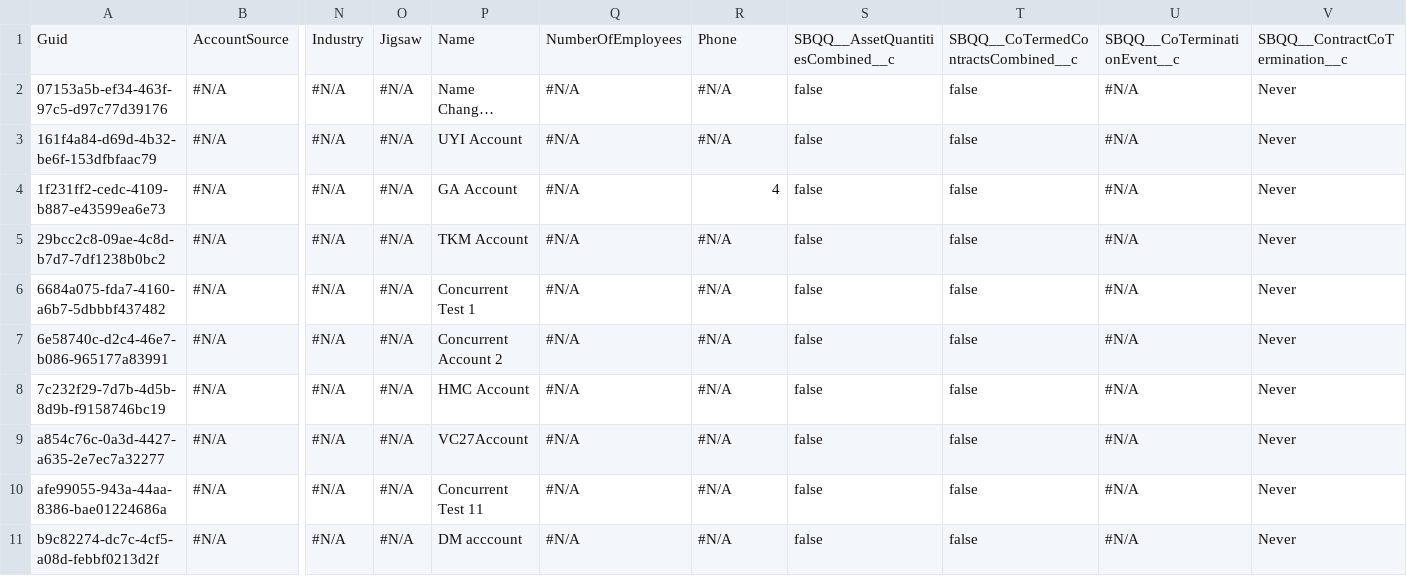
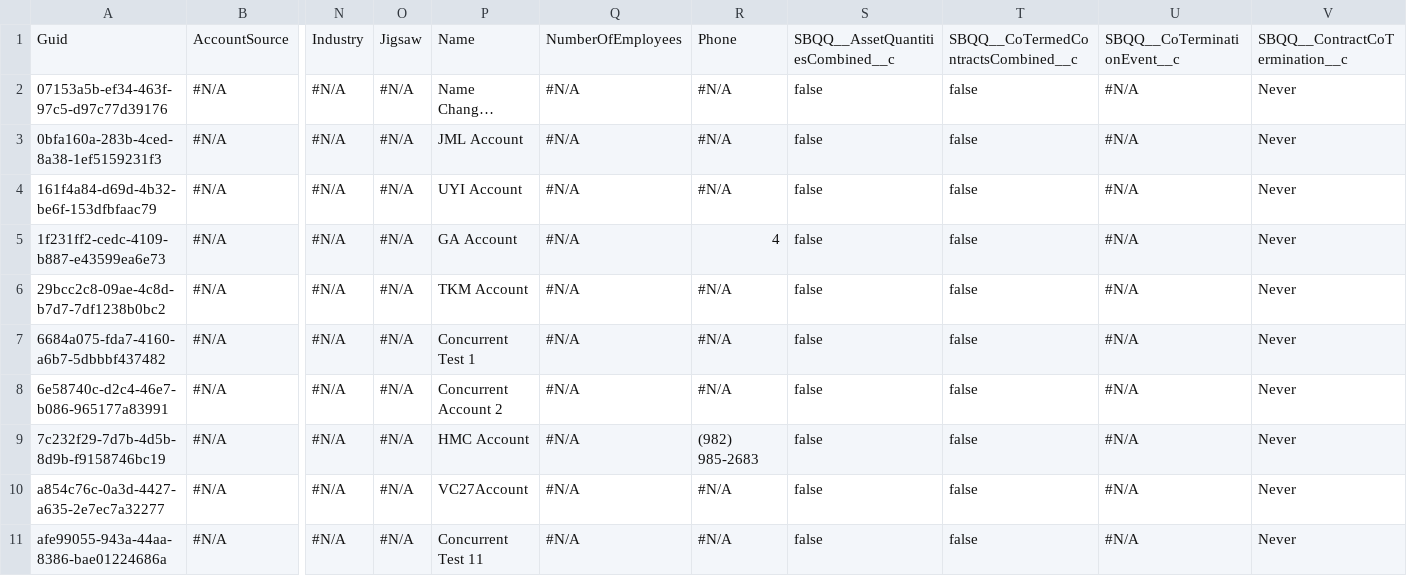
Before and after one commit to Prodlymoover/CPQTest23, a CSV file: Account.csv, drawn as a sheet; only a part is shown, gaps mark what is left out; the shorter side is filled out with more unchanged rows; long unchanged cells end in …; addresses are those after the commit; rows hold the shown columns only; the diff names each change by its address in the sheet, - before the commit and + after, or states it on an @@ line.

```diff
--- a/Account.csv
+++ b/Account.csv
+row 3: 0bfa160a-283b-4ced-8a38-1ef5159231f3 | #N/A | #N/A | #N/A | JML Account | #N/A | #N/A | false | false | #N/A | Never
-R9: #N/A
+R9: (982) 985-2683
```
Also changed, not shown: Asset.csv, Case.csv, 1 other file.
